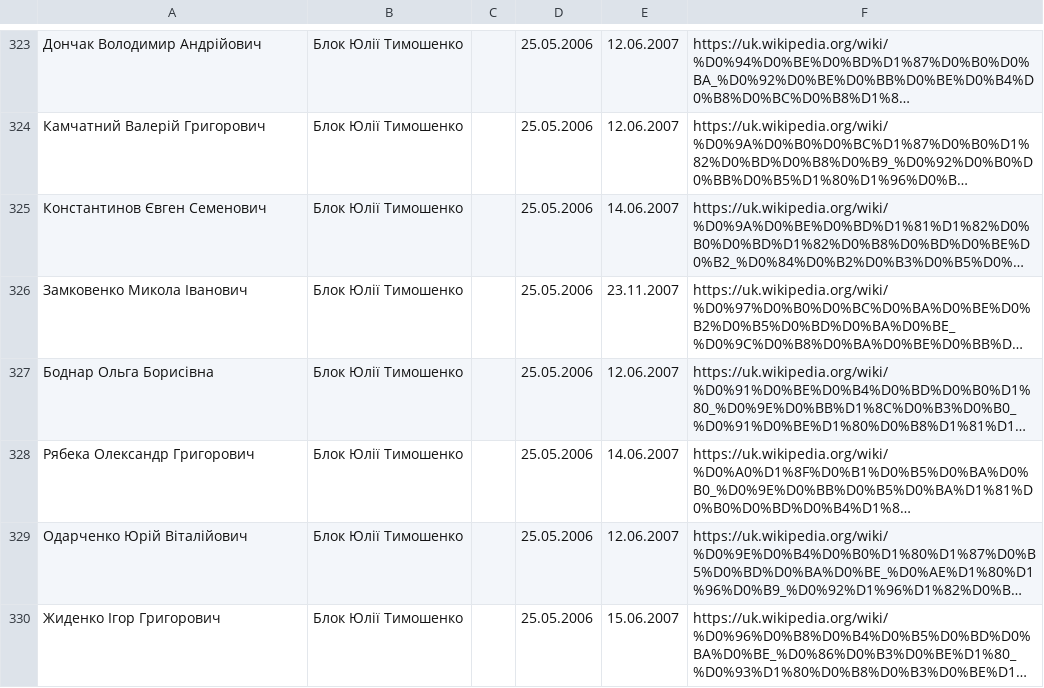
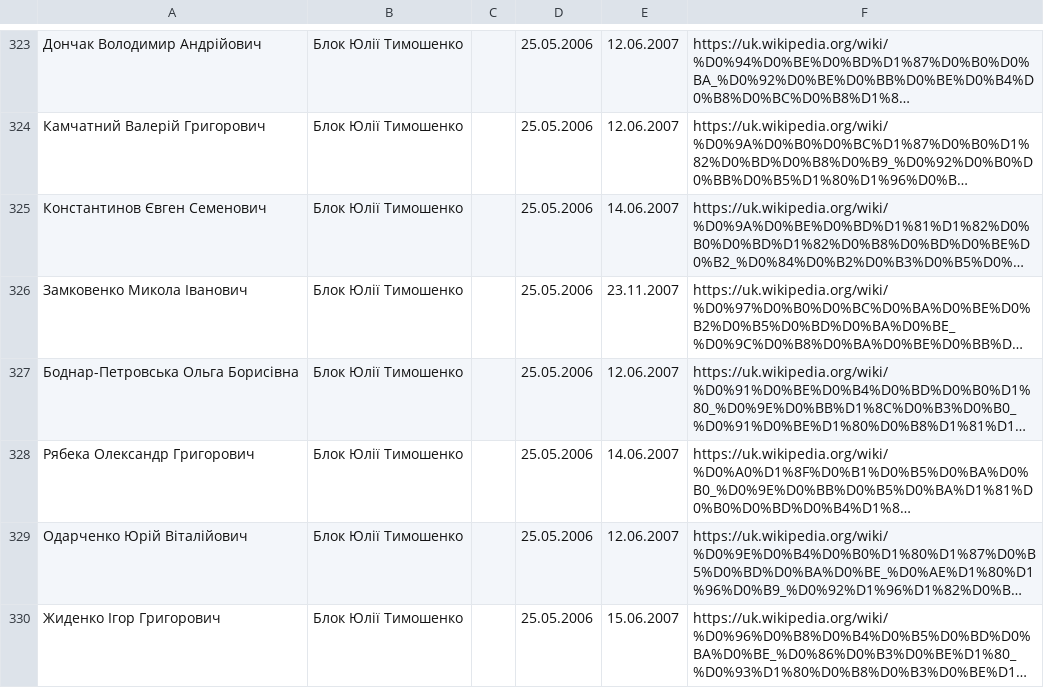
Before and after one commit to dchaplinsky/minions, a TSV file: minions/core/data/rada5.tsv, drawn as a sheet; only a part is shown, gaps mark what is left out; long unchanged cells end in …; the diff names each change by its address in the sheet, - before the commit and + after, or states it on an @@ line.

Commit message:
Fix

```diff
--- a/minions/core/data/rada5.tsv
+++ b/minions/core/data/rada5.tsv
-A327: Боднар Ольга Борисівна
+A327: Боднар-Петровська Ольга Борисівна
```
